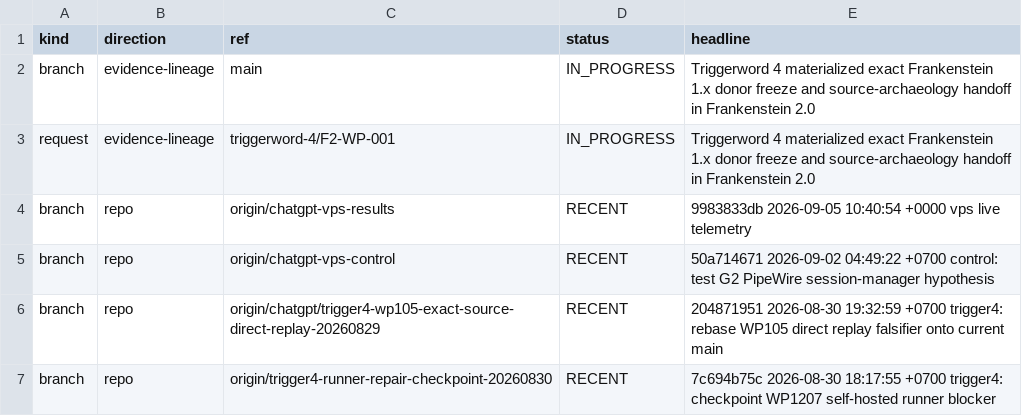
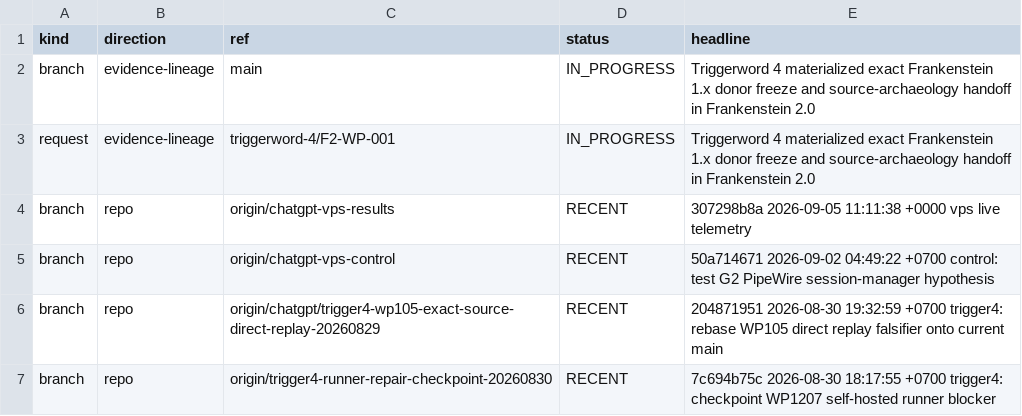
Before and after one commit to gschaidergabriel/Cognitive-devmachine, a TSV file: research_entity/00_CURRENT/ACTIVE.tsv, drawn as a sheet; only a part is shown.

Commit message:
current: refresh token-efficient research state [skip ci]

```diff
--- a/research_entity/00_CURRENT/ACTIVE.tsv
+++ b/research_entity/00_CURRENT/ACTIVE.tsv
@@ -3,3 +3,3 @@ branch	evidence-lineage	main	IN_PROGRESS	Triggerword 4 materialized exact Franke
 request	evidence-lineage	triggerword-4/F2-WP-001	IN_PROGRESS	Triggerword 4 materialized exact Frankenstein 1.x donor freeze and source-archaeology handoff in Frankenstein 2.0
-branch	repo	origin/chatgpt-vps-results	RECENT	9983833db 2026-09-05 10:40:54 +0000 vps live telemetry
+branch	repo	origin/chatgpt-vps-results	RECENT	307298b8a 2026-09-05 11:11:38 +0000 vps live telemetry
 branch	repo	origin/chatgpt-vps-control	RECENT	50a714671 2026-09-02 04:49:22 +0700 control: test G2 PipeWire session-manager hypothesis
```
Also changed, not shown: research_entity/00_CURRENT/RECENT.tsv, 15 other files.
